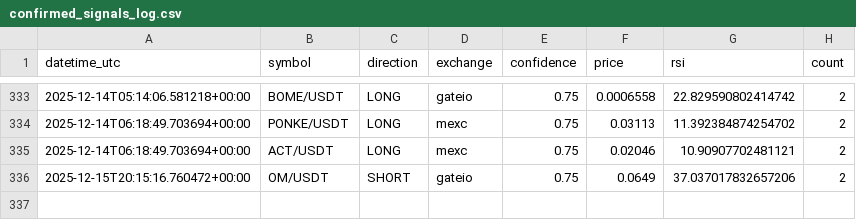
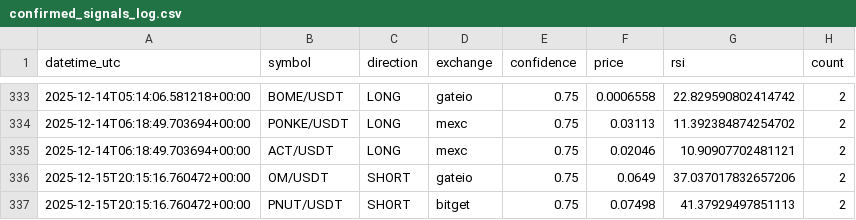
Before and after one commit to anilrajtiwari/Oct1, a CSV file: confirmed_signals_log.csv, drawn as a sheet; only a part is shown, gaps mark what is left out.

Commit message:
Add confirmed signal: PNUT/USDT SHORT

```diff
--- a/confirmed_signals_log.csv
+++ b/confirmed_signals_log.csv
@@ -336 +336,2 @@ datetime_utc,symbol,direction,exchange,confidence,price,rsi,count
 2025-12-15T20:15:16.760472+00:00,OM/USDT,SHORT,gateio,0.75,0.0649,37.037017832657206,2
+2025-12-15T20:15:16.760472+00:00,PNUT/USDT,SHORT,bitget,0.75,0.07498,41.37929497851113,2
```
